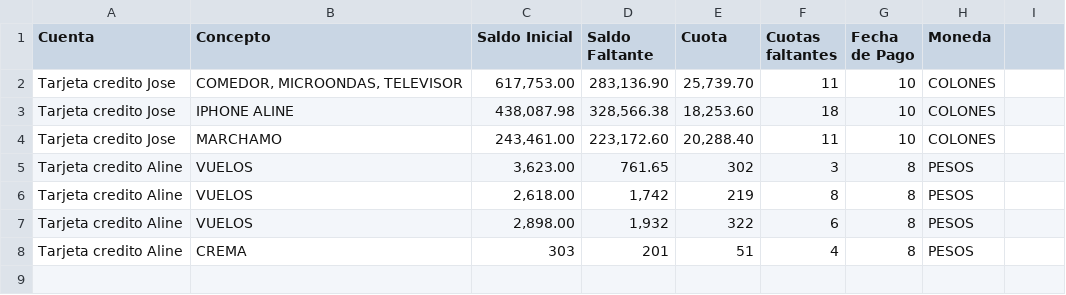
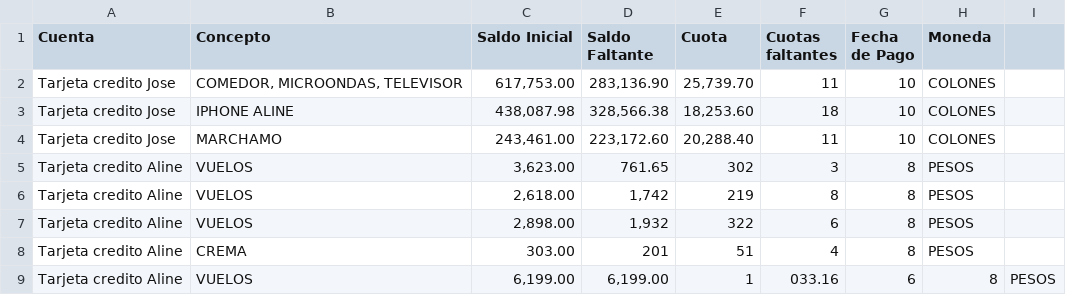
Before and after one commit to jchavesmartinez/StreamlitBudget, a CSV file: Tasas0.csv, drawn as a sheet.

Commit message:
Update Tasas0.csv

```diff
--- a/Tasas0.csv
+++ b/Tasas0.csv
@@ -7,2 +7,3 @@ Tarjeta credito Aline,VUELOS,"2,618.00","1,742",219,8,8,PESOS
 Tarjeta credito Aline,VUELOS,"2,898.00","1,932",322,6,8,PESOS
-Tarjeta credito Aline,CREMA,"303","201",51,4,8,PESOS
+Tarjeta credito Aline,CREMA,"303.00","201",51,4,8,PESOS
+Tarjeta credito Aline,VUELOS,"6,199.00","6,199.00",1,033.16,6,8,PESOS
```
